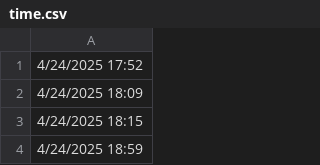
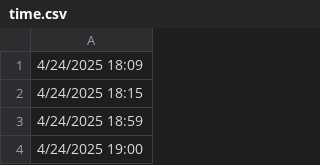
Before and after one commit to lethanhtannhat/tranthu, a CSV file: time.csv, drawn as a sheet; only a part is shown; the shorter side is filled out with more unchanged rows; the diff names each change by its address in the sheet, - before the commit and + after, or states it on an @@ line.

```diff
--- a/time.csv
+++ b/time.csv
-row 1: 4/24/2025 17:52
```
Also changed, not shown: 1 other file.
